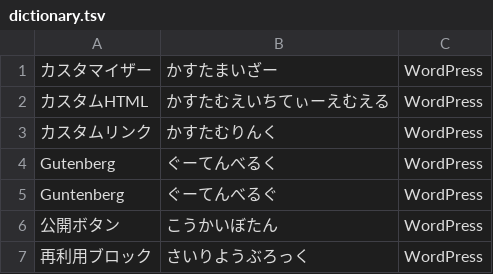
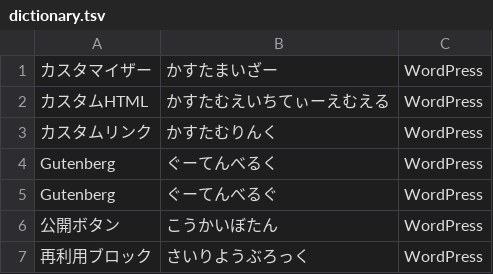
Before and after one commit to wpzoomup/ud-talk-text, a TSV file: dictionary.tsv, drawn as a sheet; only a part is shown.

Commit message:
タイポ修正

```diff
--- a/dictionary.tsv
+++ b/dictionary.tsv
@@ -4,3 +4,3 @@
 Gutenberg	ぐーてんべるく	WordPress
-Guntenberg	ぐーてんべるぐ	WordPress
+Gutenberg	ぐーてんべるぐ	WordPress
 公開ボタン	こうかいぼたん	WordPress
```
